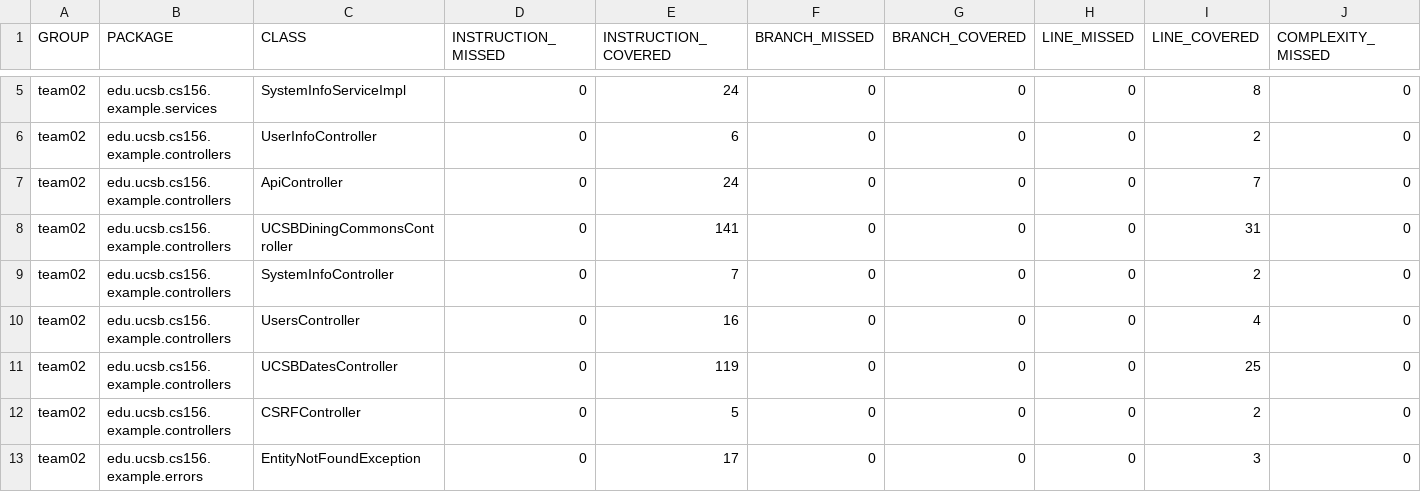
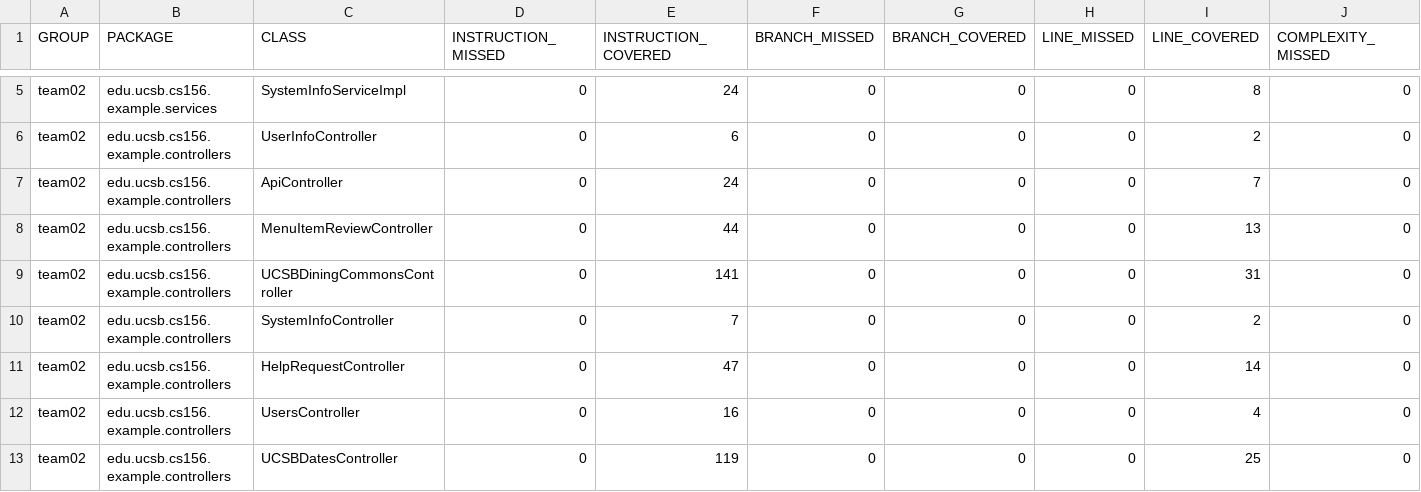
Before and after one commit to ucsb-cs156-f23/team02-f23-7pm-2, a CSV file: jacoco/jacoco.csv, drawn as a sheet; only a part is shown, gaps mark what is left out; the shorter side is filled out with more unchanged rows; rows hold the shown columns only; the diff names each change by its address in the sheet, - before the commit and + after, or states it on an @@ line.

Commit message:
Deploying to gh-pages from @ ucsb-cs156-f23/team02-f23-7pm-2@14f84fda38c0aa35aed3ffde19bbcdc9def43bdd 🚀

```diff
--- a/jacoco/jacoco.csv
+++ b/jacoco/jacoco.csv
+row 8: team02 | edu.ucsb.cs156.example.controllers | MenuItemReviewController | 0 | 44 | 0 | 0 | 0 | 13 | 0
+row 11: team02 | edu.ucsb.cs156.example.controllers | HelpRequestController | 0 | 47 | 0 | 0 | 0 | 14 | 0
```
Also changed, not shown: 9 other files.
